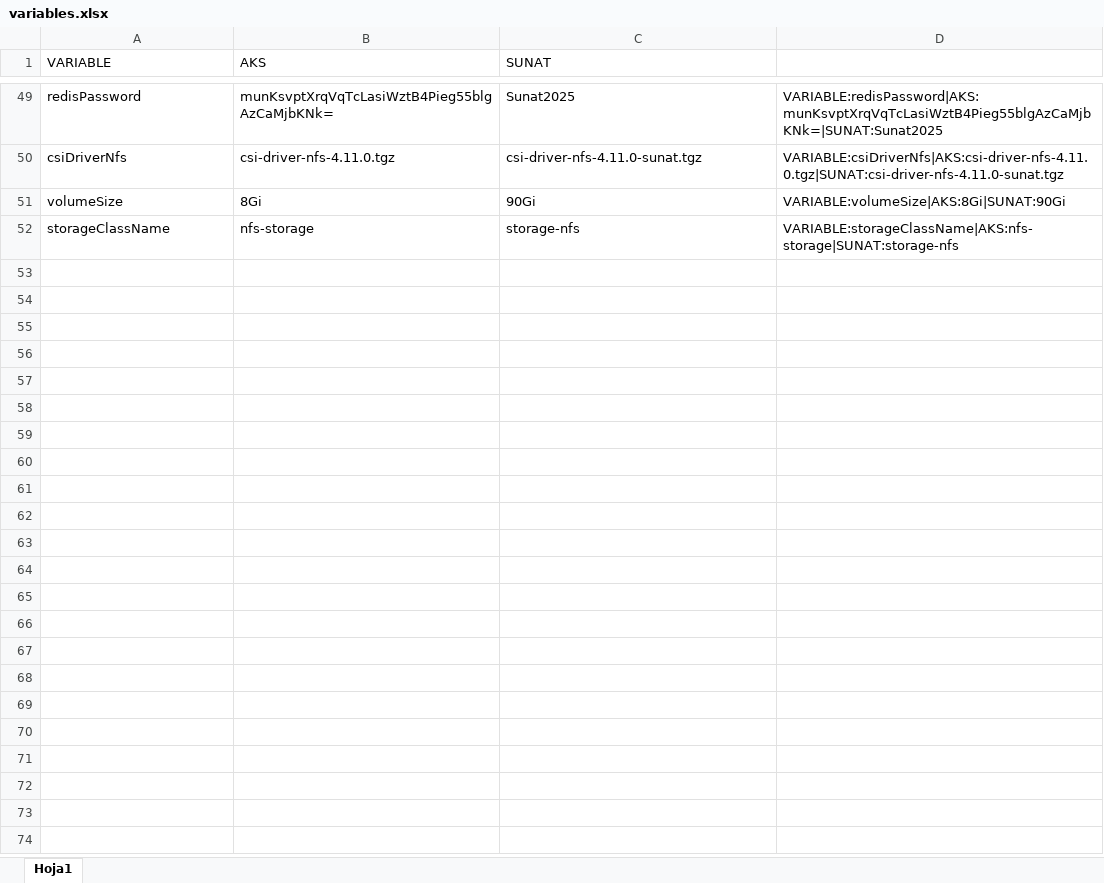
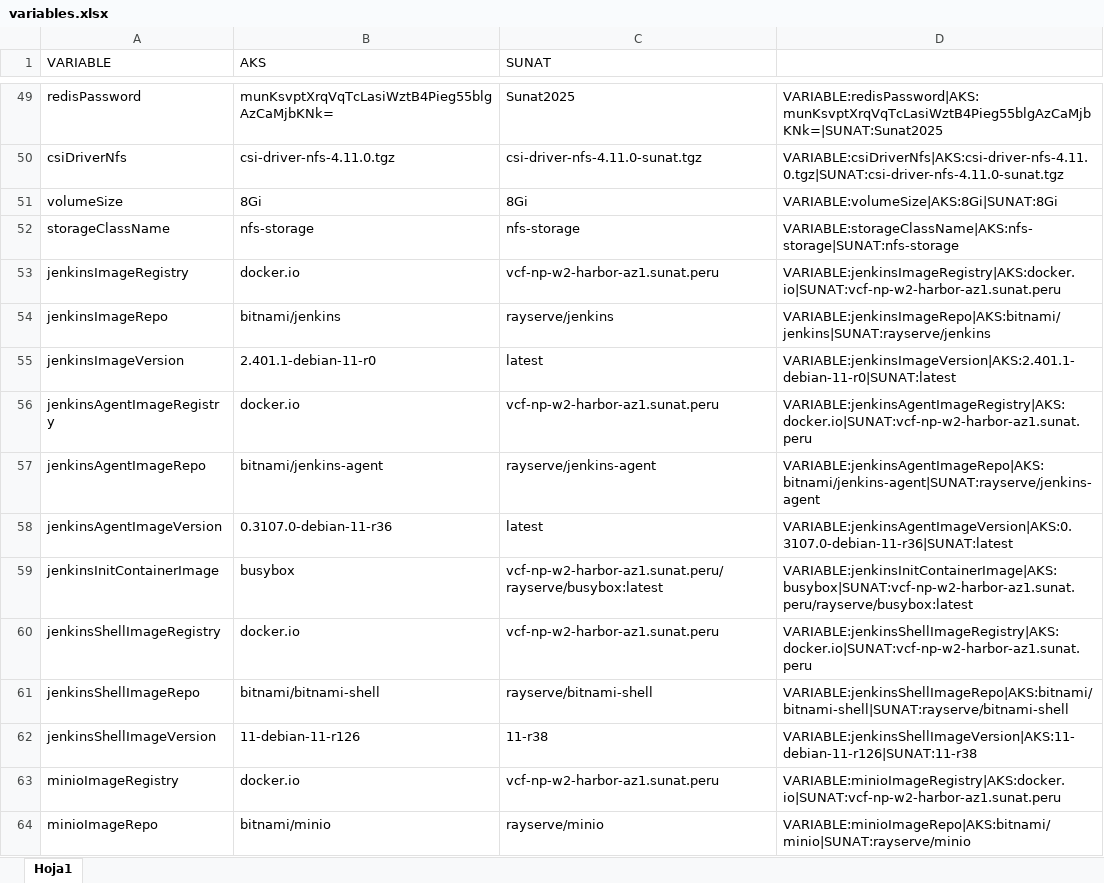
Before and after one commit to miguelconcepciont/mlops-sunat-config, an Excel workbook: variables.xlsx, sheet Hoja1, drawn as a sheet; only a part is shown, gaps mark what is left out; values as stored, in another font and other column widths than the file's, no borders; the diff covers the shown part only; the diff names each change by its address in the sheet, - before the commit and + after, or states it on an @@ line.

Commit message:
chore: replace images names static by variables

```diff
--- a/variables.xlsx (sheet Hoja1)
+++ b/variables.xlsx (sheet Hoja1)
-C51 (SUNAT): 90Gi
+C51 (SUNAT): 8Gi
-D51: VARIABLE:volumeSize|AKS:8Gi|SUNAT:90Gi
+D51: VARIABLE:volumeSize|AKS:8Gi|SUNAT:8Gi
-C52 (SUNAT): storage-nfs
+C52 (SUNAT): nfs-storage
-D52: VARIABLE:storageClassName|AKS:nfs-storage|SUNAT:storage-nfs
+D52: VARIABLE:storageClassName|AKS:nfs-storage|SUNAT:nfs-storage
+row 53: jenkinsImageRegistry | docker.io | vcf-np-w2-harbor-az1.sunat.peru | VARIABLE:jenkinsImageRegistry|AKS:docker.io|SUNAT:vcf-np-w2-harbor-az1.sunat.peru
+row 54: jenkinsImageRepo | bitnami/jenkins | rayserve/jenkins | VARIABLE:jenkinsImageRepo|AKS:bitnami/jenkins|SUNAT:rayserve/jenkins
+row 55: jenkinsImageVersion | 2.401.1-debian-11-r0 | latest | VARIABLE:jenkinsImageVersion|AKS:2.401.1-debian-11-r0|SUNAT:latest
+row 56: jenkinsAgentImageRegistry | docker.io | vcf-np-w2-harbor-az1.sunat.peru | VARIABLE:jenkinsAgentImageRegistry|AKS:docker.io|SUNAT:vcf-np-w2-harbor-az1.sunat.peru
+row 57: jenkinsAgentImageRepo | bitnami/jenkins-agent | rayserve/jenkins-agent | VARIABLE:jenkinsAgentImageRepo|AKS:bitnami/jenkins-agent|SUNAT:rayserve/jenkins-agent
+row 58: jenkinsAgentImageVersion | 0.3107.0-debian-11-r36 | latest | VARIABLE:jenkinsAgentImageVersion|AKS:0.3107.0-debian-11-r36|SUNAT:latest
+row 59: jenkinsInitContainerImage | busybox | vcf-np-w2-harbor-az1.sunat.peru/rayserve/busybox:latest | VARIABLE:jenkinsInitContainerImage|AKS:busybox|SUNAT:vcf-np-w2-harbor-az1.sunat.peru/rayserve/busybox:latest
+row 60: jenkinsShellImageRegistry | docker.io | vcf-np-w2-harbor-az1.sunat.peru | VARIABLE:jenkinsShellImageRegistry|AKS:docker.io|SUNAT:vcf-np-w2-harbor-az1.sunat.peru
+row 61: jenkinsShellImageRepo | bitnami/bitnami-shell | rayserve/bitnami-shell | VARIABLE:jenkinsShellImageRepo|AKS:bitnami/bitnami-shell|SUNAT:rayserve/bitnami-shell
+row 62: jenkinsShellImageVersion | 11-debian-11-r126 | 11-r38 | VARIABLE:jenkinsShellImageVersion|AKS:11-debian-11-r126|SUNAT:11-r38
+row 63: minioImageRegistry | docker.io | vcf-np-w2-harbor-az1.sunat.peru | VARIABLE:minioImageRegistry|AKS:docker.io|SUNAT:vcf-np-w2-harbor-az1.sunat.peru
+row 64: minioImageRepo | bitnami/minio | rayserve/minio | VARIABLE:minioImageRepo|AKS:bitnami/minio|SUNAT:rayserve/minio
```
Also changed, not shown: 13 added rows elsewhere in this sheet, 8 other files.
